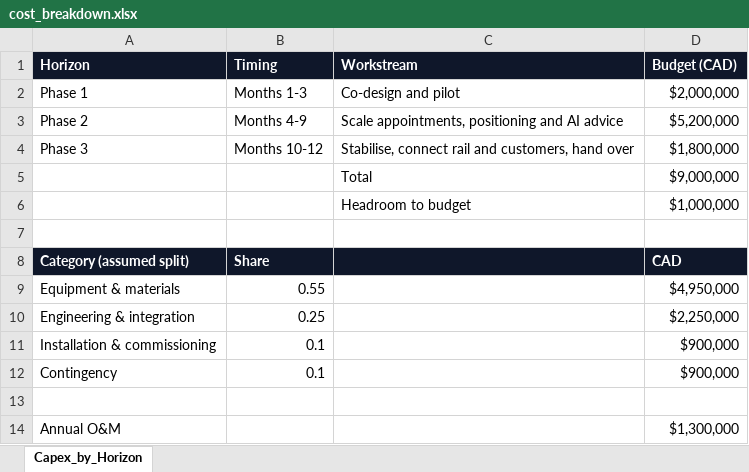
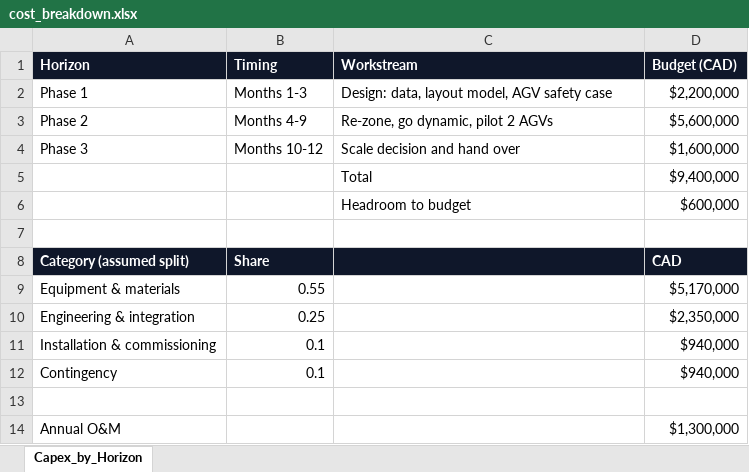
Before and after one commit to ys-sites/Case-Study, an Excel workbook: Finished Resources/05_Financial_Models/cost_breakdown.xlsx, sheet Capex_by_Horizon, drawn as a sheet; values as stored, in another font and other column widths than the file's, no borders; the diff names each change by its address in the sheet, - before the commit and + after, or states it on an @@ line.

```diff
--- a/Finished Resources/05_Financial_Models/cost_breakdown.xlsx (sheet Capex_by_Horizon)
+++ b/Finished Resources/05_Financial_Models/cost_breakdown.xlsx (sheet Capex_by_Horizon)
-C2 (Workstream): Co-design and pilot
+C2 (Workstream): Design: data, layout model, AGV safety case
-D2 (Budget (CAD)): $2,000,000
+D2 (Budget (CAD)): $2,200,000
-C3 (Workstream): Scale appointments, positioning and AI advice
+C3 (Workstream): Re-zone, go dynamic, pilot 2 AGVs
-D3 (Budget (CAD)): $5,200,000
+D3 (Budget (CAD)): $5,600,000
-C4 (Workstream): Stabilise, connect rail and customers, hand over
+C4 (Workstream): Scale decision and hand over
-D4 (Budget (CAD)): $1,800,000
+D4 (Budget (CAD)): $1,600,000
-D5 (Budget (CAD)): $9,000,000
+D5 (Budget (CAD)): $9,400,000
-D6 (Budget (CAD)): $1,000,000
+D6 (Budget (CAD)): $600,000
-D9 (Budget (CAD)): $4,950,000
+D9 (Budget (CAD)): $5,170,000
-D10 (Budget (CAD)): $2,250,000
+D10 (Budget (CAD)): $2,350,000
-D11:D12 (Budget (CAD)): $900,000
+D11:D12 (Budget (CAD)): $940,000
```
Also changed, not shown: Finished Resources/03_Brainstorming/evaluation_matrix.xlsx, Finished Resources/05_Financial_Models/financial_model.xlsx, 53 other files.
